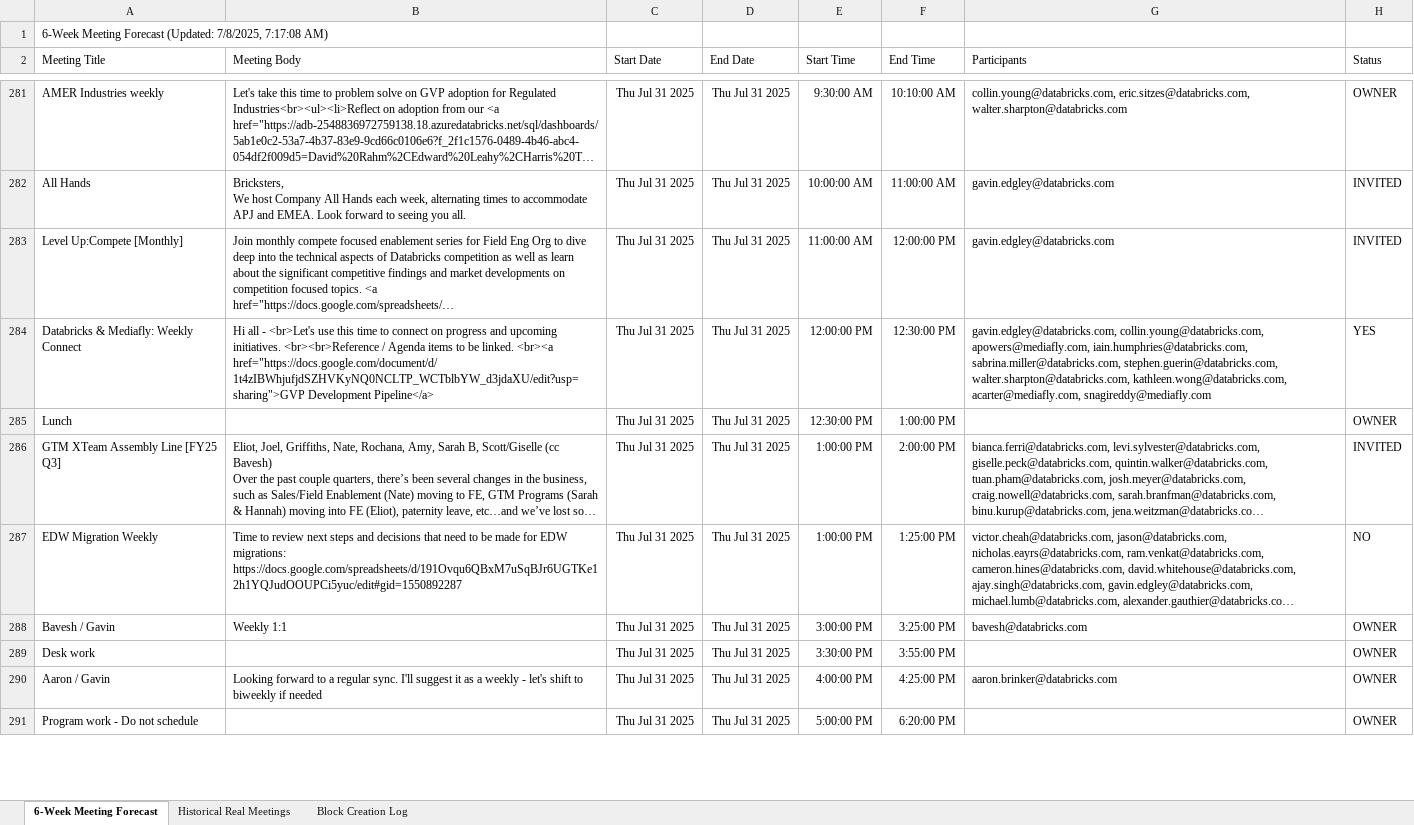
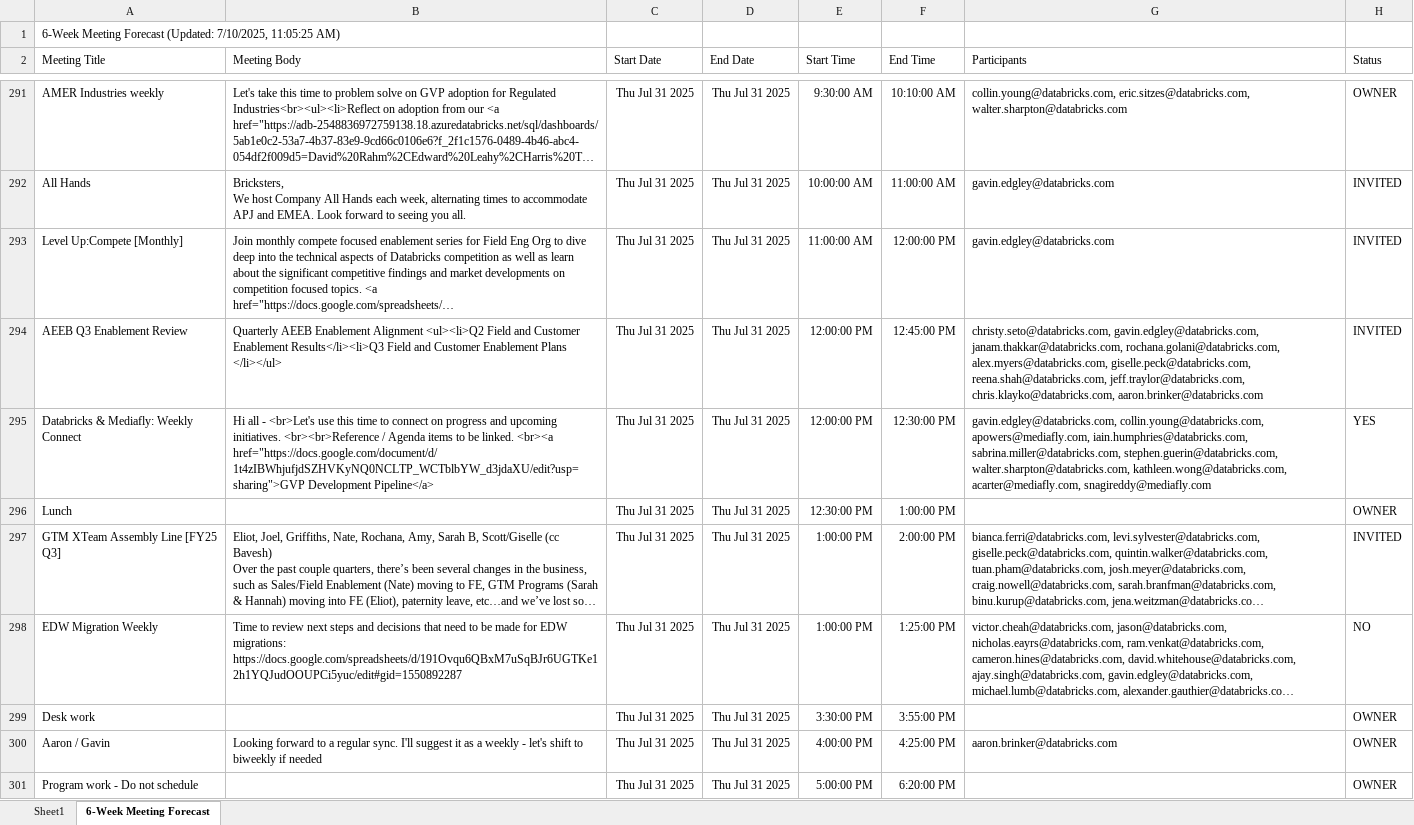
Before and after one commit to gavdog7/granular-captureonly, an Excel workbook: docs/Calendar import xlsx/Calendar management log.xlsx, sheet 6-Week Meeting Forecast, drawn as a sheet; only a part is shown, gaps mark what is left out; long unchanged cells end in …; values as stored, in another font and other column widths than the file's, no borders; charts and pictures not drawn; removed rows and columns are numbered as before the commit, all else as after; the diff covers the shown part only; the diff names each change by its address in the sheet, - before the commit and + after, or states it on an @@ line.

```diff
--- a/docs/Calendar import xlsx/Calendar management log.xlsx (sheet 6-Week Meeting Forecast)
+++ b/docs/Calendar import xlsx/Calendar management log.xlsx (sheet 6-Week Meeting Forecast)
-sheet tab: Historical Real Meetings
-sheet tab: Block Creation Log
+sheet tab: Sheet1
-A1 (Meeting Title): …Forecast (Updated: 7/8/2025, 7:17:08 AM)
+A1 (Meeting Title): …Forecast (Updated: 7/10/2025, 11:05:25 AM)
+row 294: AEEB Q3 Enablement Review | Quarterly AEEB Enablement Alignment <ul><li>Q2 Field and Customer Enablement Results</li><li>Q3 Field and Customer Enablement Plans </li></ul> | Thu Jul 31 2025 | Thu Jul 31 2025 | 12:00:00 PM | 12:45:00 PM | christy.seto@databricks.com, gavin.edgley@databricks.com, janam.thakkar@databricks.com, rochana.golani@databricks.com, alex.myers@databricks.com, giselle.peck@databricks.com, reena.shah@databricks.com, jeff.traylor@databricks.com, chris.klayko@databricks.com, aaron.brinker@databricks.com | INVITED
-row 288: Bavesh / Gavin | Weekly 1:1 | Thu Jul 31 2025 | Thu Jul 31 2025 | 3:00:00 PM | 3:25:00 PM | bavesh@databricks.com | OWNER
```
Also changed, not shown: other rows of this sheet, charts or pictures, 2 other files.
